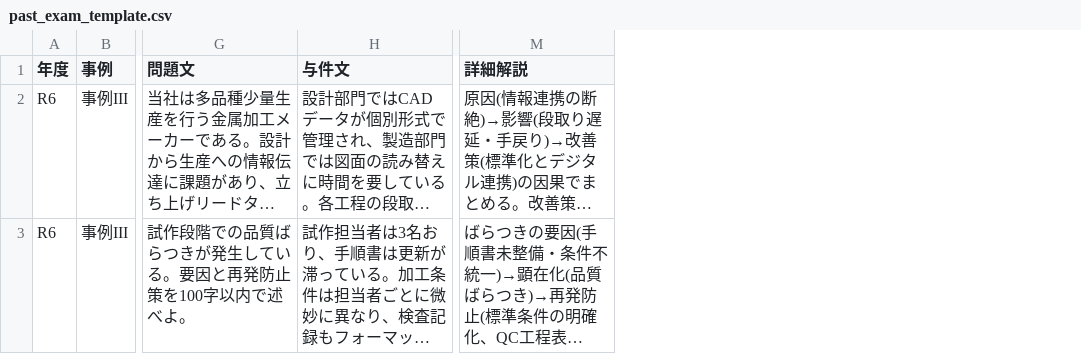
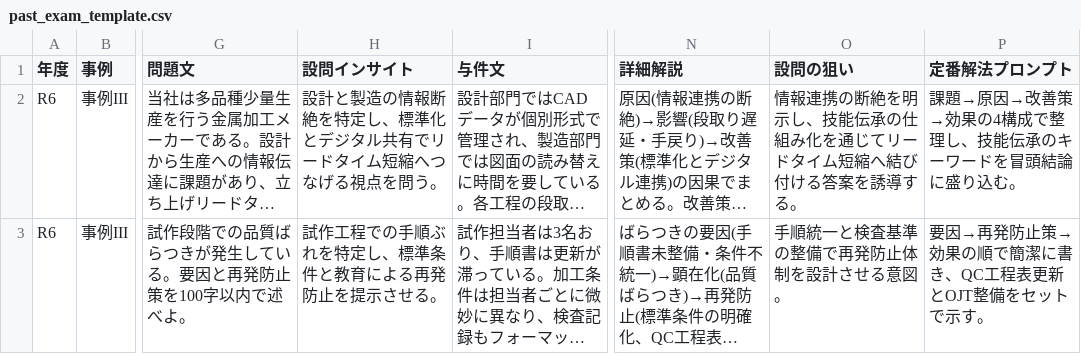
Before and after one commit to otosorapapa/shindannsi_niji_, a CSV file: data/past_exam_template.csv, drawn as a sheet; only a part is shown, gaps mark what is left out; long unchanged cells end in …; the diff names each change by its address in the sheet, - before the commit and + after, or states it on an @@ line.

Commit message:
Add question insight column support in practice data

```diff
--- a/data/past_exam_template.csv
+++ b/data/past_exam_template.csv
+column H (設問インサイト), rows 2-3: 設計と製造の情報断絶を特定し、標準化とデジタル共有でリードタイム短縮へつなげる視点を問う。 | 試作工程での手順ぶれを特定し、標準条件と教育による再発防止を提示させる。
+column O (設問の狙い), rows 2-3: 情報連携の断絶を明示し、技能伝承の仕組み化を通じてリードタイム短縮へ結び付ける答案を誘導する。 | 手順統一と検査基準の整備で再発防止体制を設計させる意図。
+column P (定番解法プロンプト), rows 2-3: 課題→原因→改善策→効果の4構成で整理し、技能伝承のキーワードを冒頭結論に盛り込む。 | 要因→再発防止策→効果の順で簡潔に書き、QC工程表更新とOJT整備をセットで示す。
```
Also changed, not shown: data/question_text_template.csv, 1 other file.
